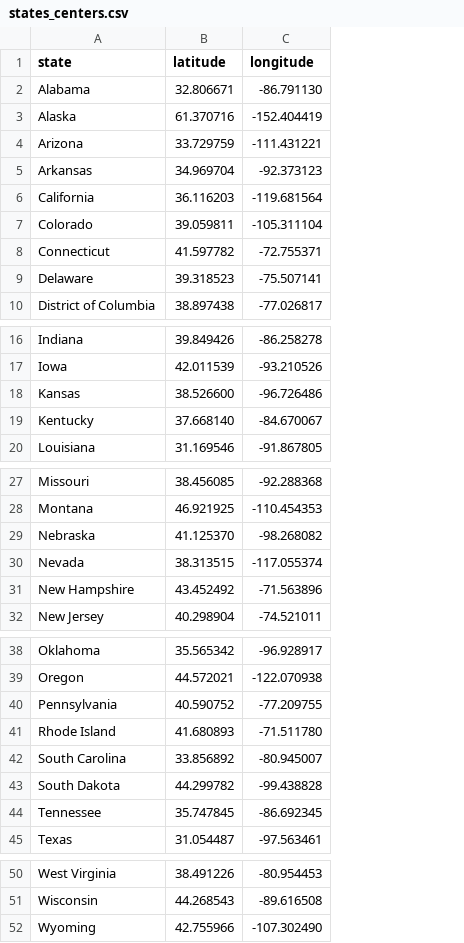
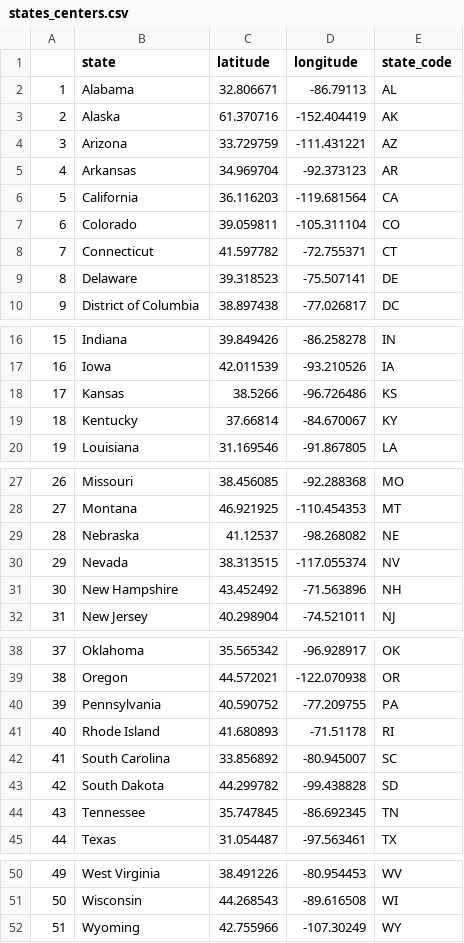
Before and after one commit to marciogualtieri/DataScience, a CSV file: coursera/fakenews/input/states_centers.csv, drawn as a sheet; only a part is shown, gaps mark what is left out; addresses are those after the commit; the diff names each change by its address in the sheet, - before the commit and + after, or states it on an @@ line.

```diff
--- a/coursera/fakenews/input/states_centers.csv
+++ b/coursera/fakenews/input/states_centers.csv
+column A, rows 2-10: 1 | 2 | 3 | 4 | 5 | 6 | 7 | 8 | 9; rows 16-20: 15 | 16 | 17 | 18 | 19; rows 27-32: 26 | 27 | 28 | 29 | 30 | 31; rows 38-45: 37 | 38 | 39 | 40 | 41 | 42 | 43 | 44; rows 50-52: 49 | 50 | 51
+column E (state_code), rows 2-10: AL | AK | AZ | AR | CA | CO | CT | DE | DC; rows 16-20: IN | IA | KS | KY | LA; rows 27-32: MO | MT | NE | NV | NH | NJ; rows 38-45: OK | OR | PA | RI | SC | SD | TN | TX; rows 50-52: WV | WI | WY
-D2 (longitude): -86.791130
+D2 (longitude): -86.79113
-C18 (latitude): 38.526600
+C18 (latitude): 38.5266
-C19 (latitude): 37.668140
+C19 (latitude): 37.66814
-C29 (latitude): 41.125370
+C29 (latitude): 41.12537
-D41 (longitude): -71.511780
+D41 (longitude): -71.51178
-D52 (longitude): -107.302490
+D52 (longitude): -107.30249
```
Also changed, not shown: 5 other files.
